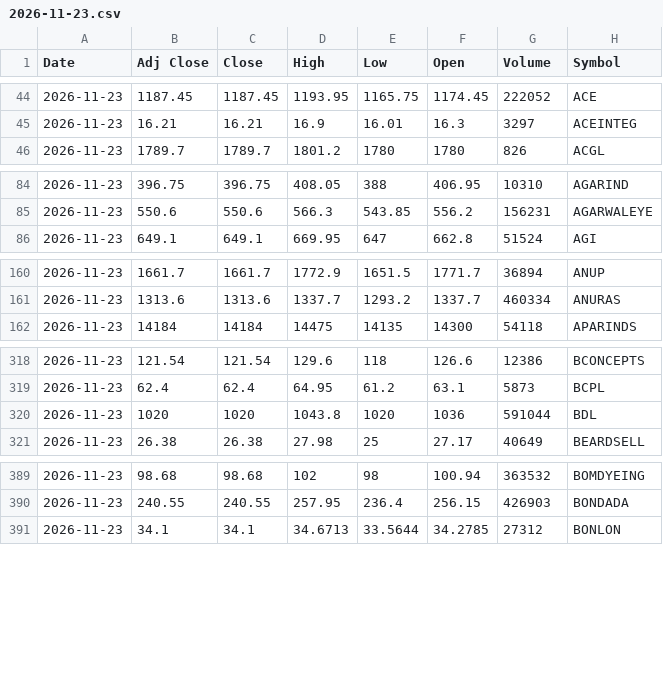
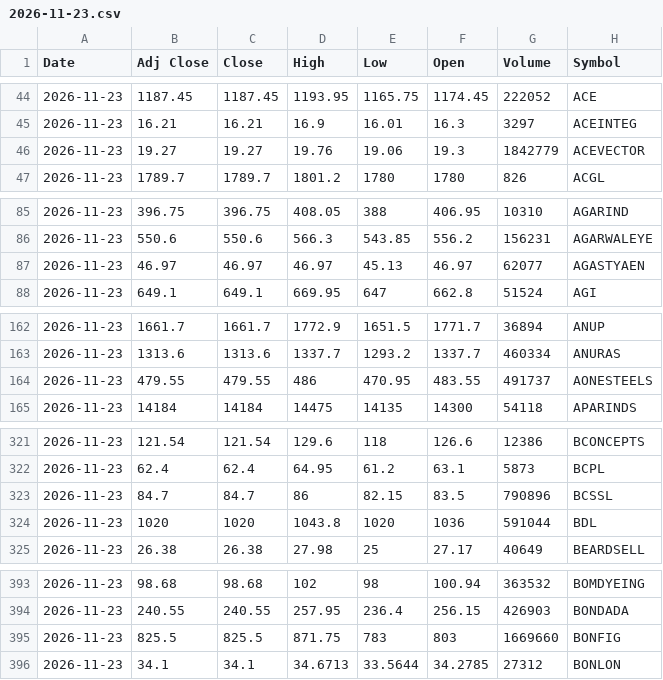
Before and after one commit to VarunNeel/alphatrace-feed, a CSV file: ohlcv/daily/2026-11-23.csv, drawn as a sheet; only a part is shown, gaps mark what is left out; the diff covers the shown part only.

Commit message:
OHLCV 2026-11-25

```diff
--- a/ohlcv/daily/2026-11-23.csv
+++ b/ohlcv/daily/2026-11-23.csv
@@ -45,2 +45,3 @@ Date,Adj Close,Close,High,Low,Open,Volume,Symbol
 2026-11-23,16.21,16.21,16.9,16.01,16.3,3297,ACEINTEG
+2026-11-23,19.27,19.27,19.76,19.06,19.3,1842779,ACEVECTOR
 2026-11-23,1789.7,1789.7,1801.2,1780,1780,826,ACGL
@@ -85,2 +86,3 @@ Date,Adj Close,Close,High,Low,Open,Volume,Symbol
 2026-11-23,550.6,550.6,566.3,543.85,556.2,156231,AGARWALEYE
+2026-11-23,46.97,46.97,46.97,45.13,46.97,62077,AGASTYAEN
 2026-11-23,649.1,649.1,669.95,647,662.8,51524,AGI
@@ -161,2 +163,3 @@ Date,Adj Close,Close,High,Low,Open,Volume,Symbol
 2026-11-23,1313.6,1313.6,1337.7,1293.2,1337.7,460334,ANURAS
+2026-11-23,479.55,479.55,486,470.95,483.55,491737,AONESTEELS
 2026-11-23,14184,14184,14475,14135,14300,54118,APARINDS
@@ -319,2 +322,3 @@ Date,Adj Close,Close,High,Low,Open,Volume,Symbol
 2026-11-23,62.4,62.4,64.95,61.2,63.1,5873,BCPL
+2026-11-23,84.7,84.7,86,82.15,83.5,790896,BCSSL
 2026-11-23,1020,1020,1043.8,1020,1036,591044,BDL
@@ -390,2 +394,3 @@ Date,Adj Close,Close,High,Low,Open,Volume,Symbol
 2026-11-23,240.55,240.55,257.95,236.4,256.15,426903,BONDADA
+2026-11-23,825.5,825.5,871.75,783,803,1669660,BONFIG
 2026-11-23,34.1,34.1,34.6713,33.5644,34.2785,27312,BONLON
```
Also changed, not shown: 13 added rows elsewhere in this file, ohlcv/DAILY_OHLCV.csv, ohlcv/daily/2026-11-25.csv, 1 other file.
